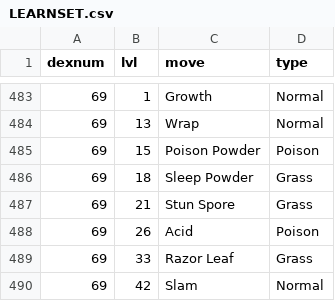
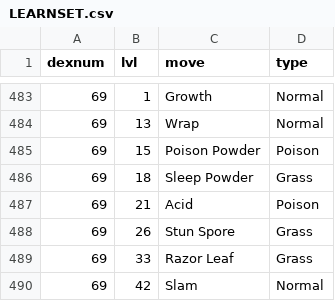
Before and after one commit to jnaky4/Pokemon-Remaster, a CSV file: Assets/Scripts/Resources/LEARNSET.csv, drawn as a sheet; only a part is shown, gaps mark what is left out.

Commit message:
changed trainer teams also swapped learnset of bellsprout

```diff
--- a/Assets/Scripts/Resources/LEARNSET.csv
+++ b/Assets/Scripts/Resources/LEARNSET.csv
@@ -486,4 +486,4 @@ dexnum,lvl,move,type
 69,18,Sleep Powder,Grass
-69,21,Stun Spore,Grass
-69,26,Acid,Poison
+69,21,Acid,Poison
+69,26,Stun Spore,Grass
 69,33,Razor Leaf,Grass
```
Also changed, not shown: Assets/Scripts/Resources/POKEMON.csv, Assets/Scripts/Resources/TRAINERS.csv, 1 other file.
